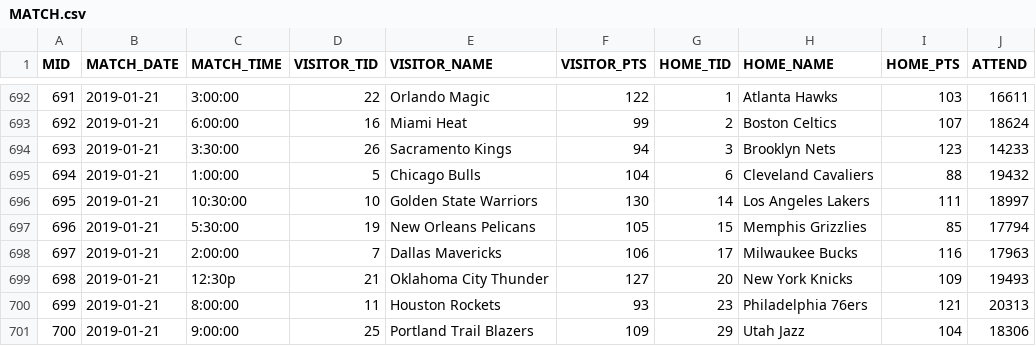
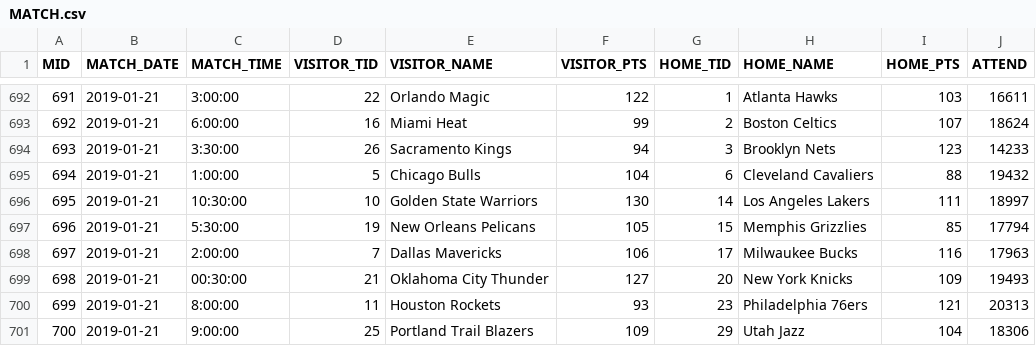
Before and after one commit to yj7082126/yk2805_yw3203_w4111project, a CSV file: Part2/MATCH.csv, drawn as a sheet; only a part is shown, gaps mark what is left out.

Commit message:
Update MATCH.csv

```diff
--- a/Part2/MATCH.csv
+++ b/Part2/MATCH.csv
@@ -698,3 +698,3 @@ MID,MATCH_DATE,MATCH_TIME,VISITOR_TID,VISITOR_NAME,VISITOR_PTS,HOME_TID ,HOME_NA
 697,2019-01-21,2:00:00,7,Dallas Mavericks,106,17,Milwaukee Bucks,116,17963
-698,2019-01-21,12:30p,21,Oklahoma City Thunder,127,20,New York Knicks,109,19493
+698,2019-01-21,00:30:00,21,Oklahoma City Thunder,127,20,New York Knicks,109,19493
 699,2019-01-21,8:00:00,11,Houston Rockets,93,23,Philadelphia 76ers,121,20313
```
